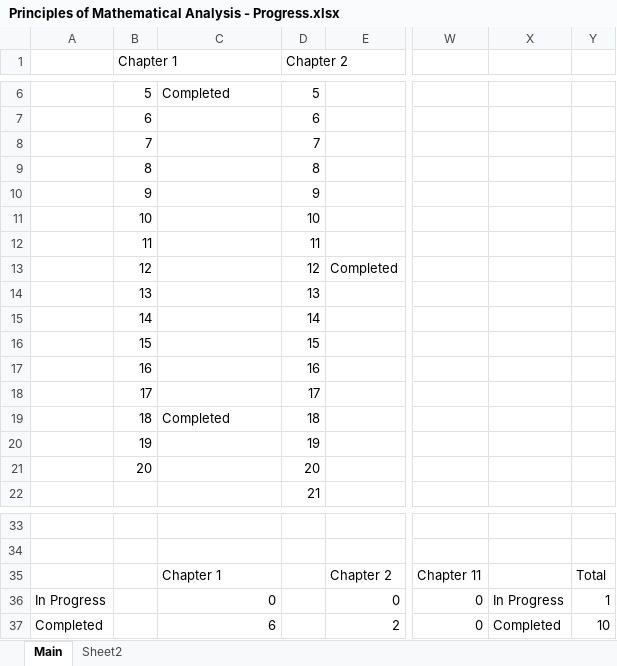
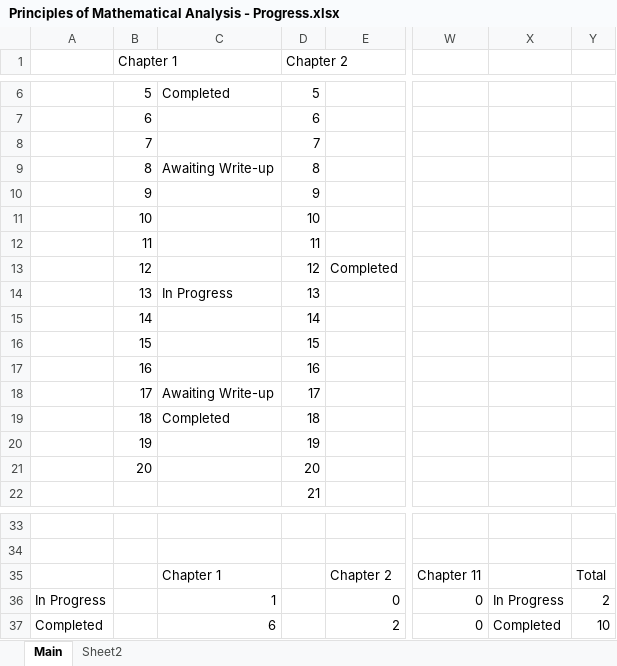
Before and after one commit to jflopezfernandez/books-notebooks-mathematics-rudin-principles-of-mathematical-analysis, an Excel workbook: Principles of Mathematical Analysis - Progress.xlsx, sheet Main, drawn as a sheet; only a part is shown, gaps mark what is left out; values as stored, in another font and other column widths than the file's, no cell formats; conditional formats not drawn; the diff names each change by its address in the sheet, - before the commit and + after, or states it on an @@ line.

Commit message:
Finished Chapter 4 Exercise 14

```diff
--- a/Principles of Mathematical Analysis - Progress.xlsx (sheet Main)
+++ b/Principles of Mathematical Analysis - Progress.xlsx (sheet Main)
-C9: (empty)
+C9: Awaiting Write-up
-C14: (empty)
+C14: In Progress
-C18: (empty)
+C18: Awaiting Write-up
-C36: 0
+C36: 1
-Y36: 1
+Y36: 2
```
Also changed, not shown: sheet Sheet2, cell formats, 5 other files.
